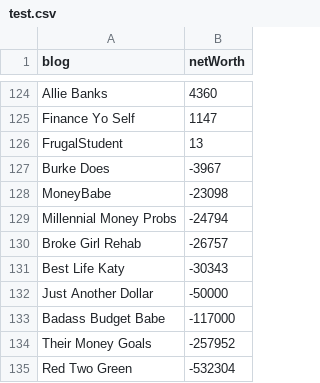
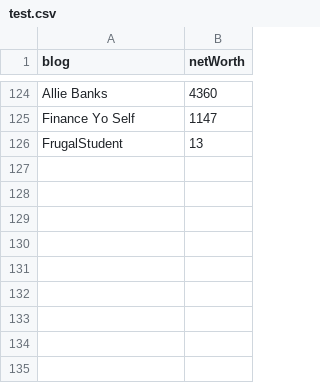
Before and after one commit to ZDBobbitt/Rockstar-Finance-Net-Worths, a CSV file: test.csv, drawn as a sheet; only a part is shown, gaps mark what is left out.

Commit message:
Update test.csv

```diff
--- a/test.csv
+++ b/test.csv
@@ -126,10 +126 @@ Finance Yo Self,1147
 FrugalStudent,13
-Burke Does,-3967
-MoneyBabe,-23098
-Millennial Money Probs,-24794
-Broke Girl Rehab,-26757
-Best Life Katy,-30343
-Just Another Dollar,-50000
-Badass Budget Babe,-117000
-Their Money Goals,-257952
-Red Two Green,-532304
```
